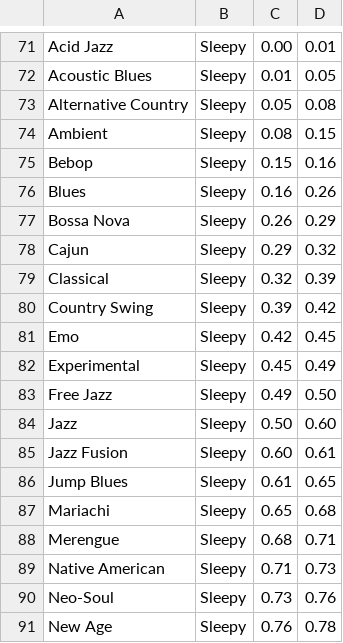
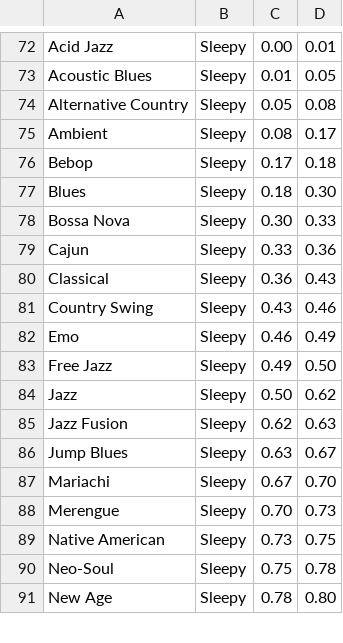
Before and after one commit to Moodic-Berlin/Moodic, a CSV file: src/main/resources/emotion2genre.csv, drawn as a sheet; only a part is shown, gaps mark what is left out; the diff covers the shown part only.

```diff
--- a/src/main/resources/emotion2genre.csv
+++ b/src/main/resources/emotion2genre.csv
@@ -73,19 +74,18 @@ Acoustic Blues,Sleepy,0.01,0.05
 Alternative Country,Sleepy,0.05,0.08
-Ambient,Sleepy,0.08,0.15
-Bebop,Sleepy,0.15,0.16
-Blues,Sleepy,0.16,0.26
-Bossa Nova,Sleepy,0.26,0.29
-Cajun,Sleepy,0.29,0.32
-Classical,Sleepy,0.32,0.39
-Country Swing,Sleepy,0.39,0.42
-Emo,Sleepy,0.42,0.45
-Experimental,Sleepy,0.45,0.49
+Ambient,Sleepy,0.08,0.17
+Bebop,Sleepy,0.17,0.18
+Blues,Sleepy,0.18,0.30
+Bossa Nova,Sleepy,0.30,0.33
+Cajun,Sleepy,0.33,0.36
+Classical,Sleepy,0.36,0.43
+Country Swing,Sleepy,0.43,0.46
+Emo,Sleepy,0.46,0.49
 Free Jazz,Sleepy,0.49,0.50
-Jazz,Sleepy,0.50,0.60
-Jazz Fusion,Sleepy,0.60,0.61
-Jump Blues,Sleepy,0.61,0.65
-Mariachi,Sleepy,0.65,0.68
-Merengue,Sleepy,0.68,0.71
-Native American,Sleepy,0.71,0.73
-Neo-Soul,Sleepy,0.73,0.76
-New Age,Sleepy,0.76,0.78
+Jazz,Sleepy,0.50,0.62
+Jazz Fusion,Sleepy,0.62,0.63
+Jump Blues,Sleepy,0.63,0.67
+Mariachi,Sleepy,0.67,0.70
+Merengue,Sleepy,0.70,0.73
+Native American,Sleepy,0.73,0.75
+Neo-Soul,Sleepy,0.75,0.78
+New Age,Sleepy,0.78,0.80
```
Also changed, not shown: 3 added rows, 2 removed rows and 91 edited cells elsewhere in this file, 1 other file.
